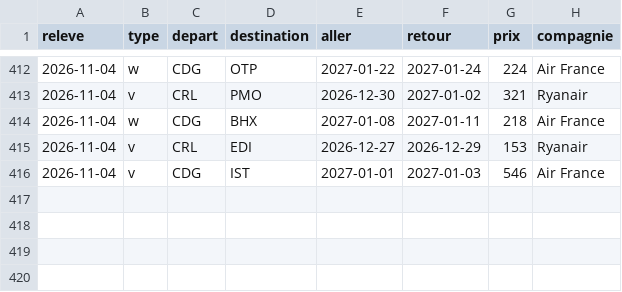
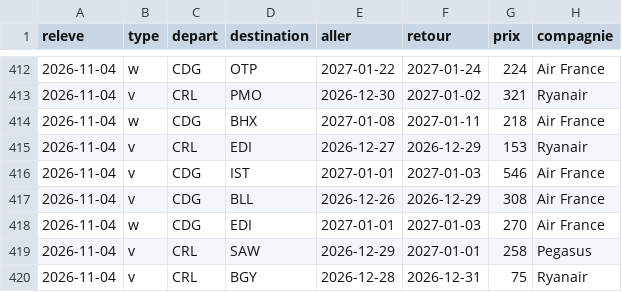
Before and after one commit to merwanyml/vols, a CSV file: data/court/obs-2026-11.csv, drawn as a sheet; only a part is shown, gaps mark what is left out.

Commit message:
Historique court courrier

```diff
--- a/data/court/obs-2026-11.csv
+++ b/data/court/obs-2026-11.csv
@@ -416 +416,5 @@ releve,type,depart,destination,aller,retour,prix,compagnie
 2026-11-04,v,CDG,IST,2027-01-01,2027-01-03,546,Air France
+2026-11-04,v,CDG,BLL,2026-12-26,2026-12-29,308,Air France
+2026-11-04,w,CDG,EDI,2027-01-01,2027-01-03,270,Air France
+2026-11-04,v,CRL,SAW,2026-12-29,2027-01-01,258,Pegasus
+2026-11-04,v,CRL,BGY,2026-12-28,2026-12-31,75,Ryanair
```
Also changed, not shown: 2 other files.
